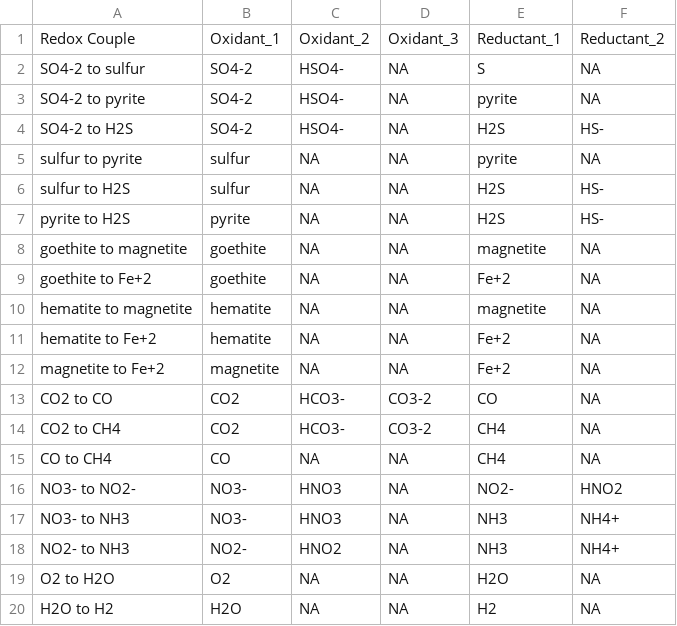
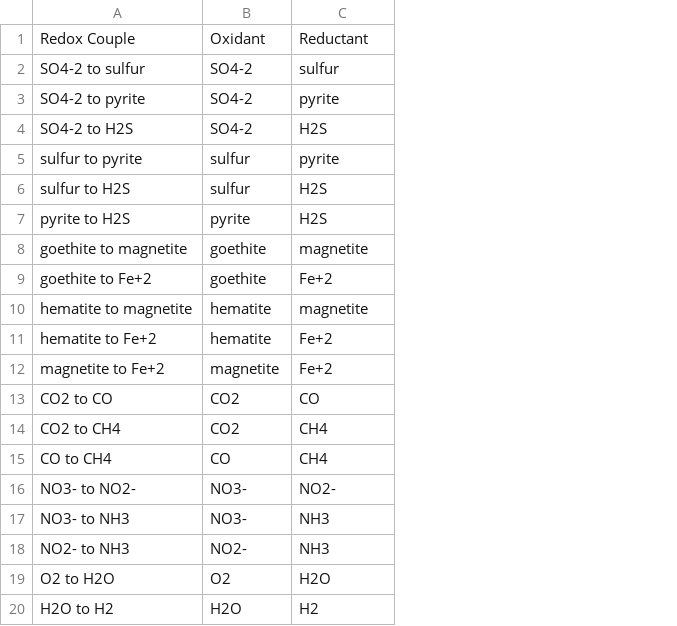
Before and after one commit to worm-portal/AqEquil, a CSV file: AqEquil/half_cell_reactions.csv, drawn as a sheet; removed rows and columns are numbered as before the commit, all else as after; the diff names each change by its address in the sheet, - before the commit and + after, or states it on an @@ line.

Commit message:
Added Mixing, updated energy supply calculations (#12)
* Fixed an error that would occur in certain circumstances when 6o files report asterisks instead of pH values.

* added the ability to hide zero and NaN values in scatterplots

* Added new reaction plotting capabilities to scatterplot(). Added the ability to toggle whether energy supplies from reactions with mineral reactants are reported.

* Added new error messages to two mass transfer plot types

* Fixed a bug causing incorrect titles in certain mass transfer plots.

* Added a check to ignore/exclude species missing a formula_ox value

* Fixed a bug where generated dissociation reaction coefficients have vulgar fractions that are flagged in EQPT as unbalanced. Solved by finding the least common denominator/multiple of all coefficients so that none are below 1.

* WIP new scheme for making redox reactions from pairs

* WIP refurbished energy supply calculation capabilities

* WIP energy supply calculation revamp

* WIP energy supply calcs

* WIP energy supply calcs

* WIP energy supply calcs afternoon

* WIP energy supply calcs

* fixed a bug that caused certain species to  match the species used to define speciation redox aux, e.g., 'H2AsO4-' instead of 'H2'

* WIP energy supply calcs

* WIP energy supply calculation work. Fixed species in WORM database having redox-isolated formulas when running pyCHNOSZ after isolating redox in AqEquil.

* Added the ability to load thermodynamic database as a Pandas DataFrame

* added a few function for plotting mineral saturation indices as a function of reaction progress

* Added the ability to calculate energy supplies with different masses of mineral reactants. Added documentation for the apply_redox_reaction function. WIP increasing the cap for number of T-P points possible for a data0 file.

```diff
--- a/AqEquil/half_cell_reactions.csv
+++ b/AqEquil/half_cell_reactions.csv
-column C, rows 1-20: Oxidant_2 | HSO4- | HSO4- | HSO4- | NA | NA | NA | NA | NA | NA | NA | NA | HCO3- | HCO3- | NA | HNO3 | HNO3 | HNO2 | NA | NA
-column D, rows 1-20: Oxidant_3 | NA | NA | NA | NA | NA | NA | NA | NA | NA | NA | NA | CO3-2 | CO3-2 | NA | NA | NA | NA | NA | NA
-column F, rows 1-20: Reductant_2 | NA | NA | HS- | NA | HS- | HS- | NA | NA | NA | NA | NA | NA | NA | NA | HNO2 | NH4+ | NH4+ | NA | NA
-B1: Oxidant_1
+B1: Oxidant
-C1: Reductant_1
+C1: Reductant
-C2: S
+C2: sulfur
```
Also changed, not shown: 13 other files.
